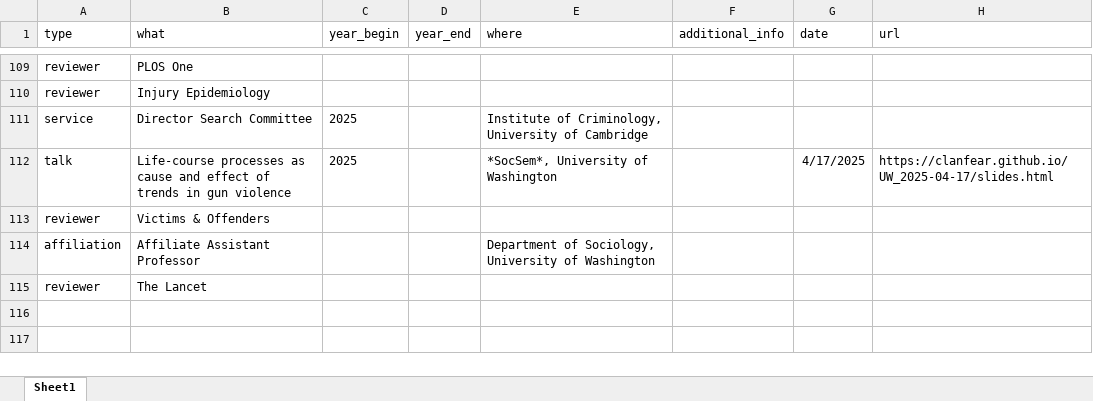
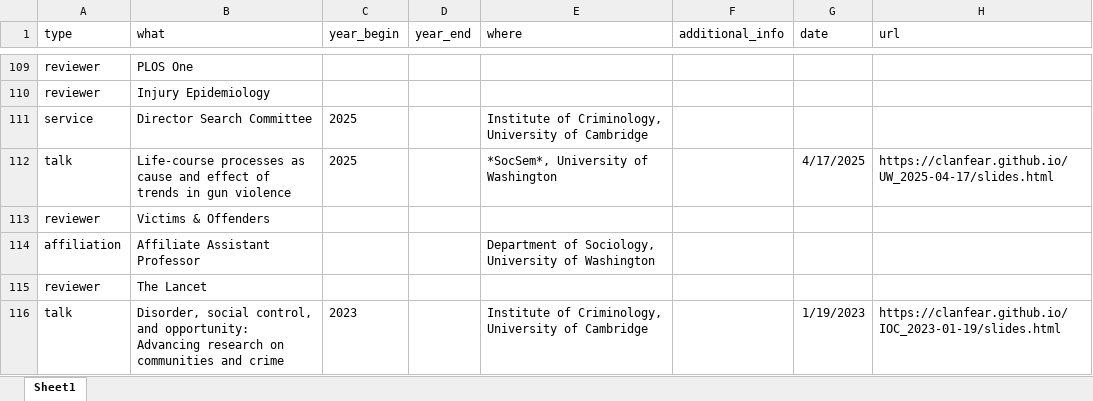
Before and after one commit to clanfear/ccl_cv, an Excel workbook: cv_data/cv_entries.xlsx, sheet Sheet1, drawn as a sheet; only a part is shown, gaps mark what is left out; values as stored, in another font and other column widths than the file's, no borders; the diff names each change by its address in the sheet, - before the commit and + after, or states it on an @@ line.

```diff
--- a/cv_data/cv_entries.xlsx (sheet Sheet1)
+++ b/cv_data/cv_entries.xlsx (sheet Sheet1)
+row 116: talk | Disorder, social control, and opportunity: Advancing research on communities and crime | 2023 |  | Institute of Criminology, University of Cambridge |  | 1/19/2023 | https://clanfear.github.io/IOC_2023-01-19/slides.html
```
Also changed, not shown: 1 other file.
